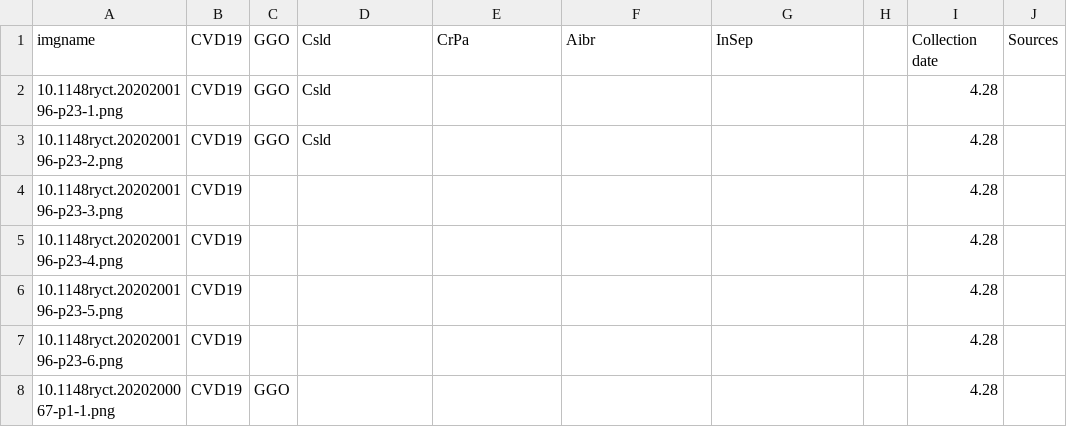
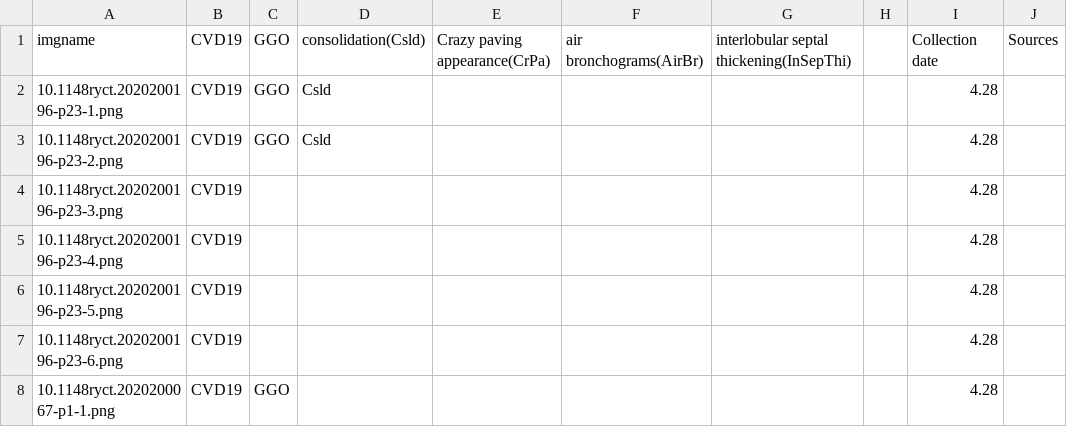
Before and after one commit to xiaoxuegao499/LA-DNN-for-COVID-19-diagnosis, a CSV file: New_data/New_COVIDCT_meta(update to 5.14).csv, drawn as a sheet; only a part is shown.

Commit message:
Update New_COVIDCT_meta(update to 5.14).csv

```diff
--- a/New_data/New_COVIDCT_meta(update to 5.14).csv
+++ b/New_data/New_COVIDCT_meta(update to 5.14).csv
@@ -1,2 +1,2 @@
-imgname,CVD19,GGO,Csld,CrPa,Aibr,InSep,,Collection date,Sources
+imgname,CVD19,GGO,consolidation(Csld),Crazy paving appearance(CrPa),air bronchograms(AirBr),interlobular septal thickening(InSepThi),,Collection date,Sources
 10.1148ryct.2020200196-p23-1.png,CVD19,GGO,Csld,,,,,4.28,
```
